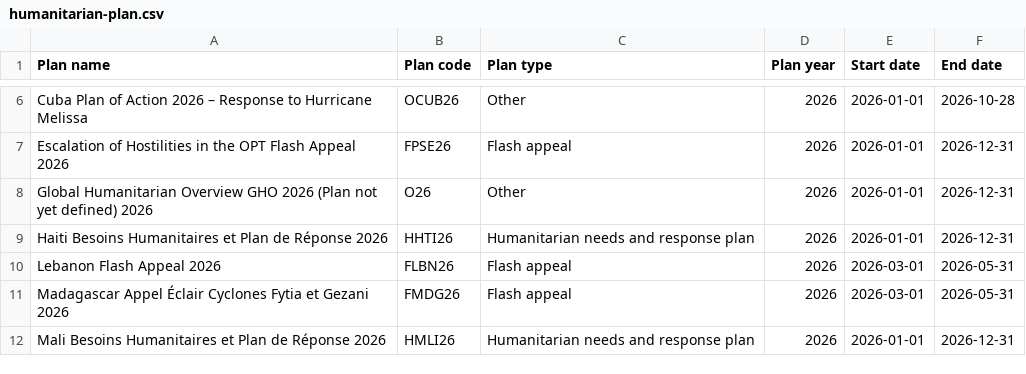
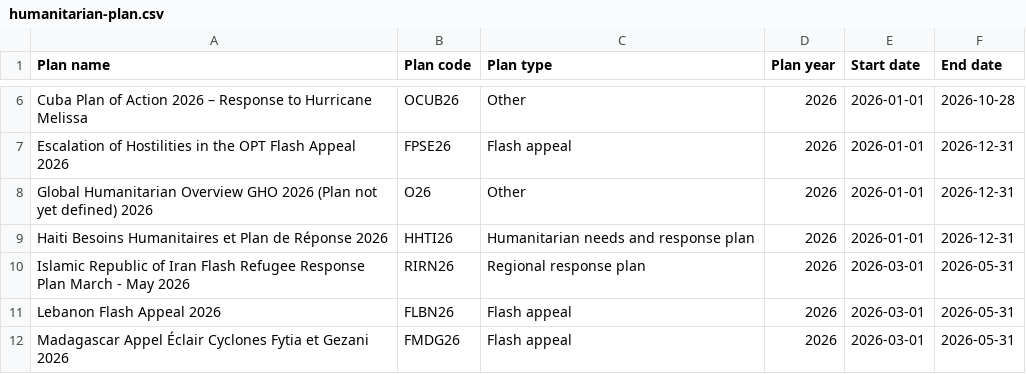
Before and after one commit to codeforIATI/humanitarian-plan-codelist, a CSV file: humanitarian-plan.csv, drawn as a sheet; only a part is shown, gaps mark what is left out; the shorter side is filled out with more unchanged rows.

Commit message:
deploy: adf0262c8f6f882ea9f8d209d723d747a1350cd5

```diff
--- a/humanitarian-plan.csv
+++ b/humanitarian-plan.csv
@@ -9,2 +9,3 @@ Global Humanitarian Overview GHO 2026 (Plan not yet defined) 2026,O26,Other,2026
 Haiti Besoins Humanitaires et Plan de Réponse 2026,HHTI26,Humanitarian needs and response plan,2026,2026-01-01,2026-12-31
+Islamic Republic of Iran Flash Refugee Response Plan March - May 2026,RIRN26,Regional response plan,2026,2026-03-01,2026-05-31
 Lebanon Flash Appeal 2026,FLBN26,Flash appeal,2026,2026-03-01,2026-05-31
```
